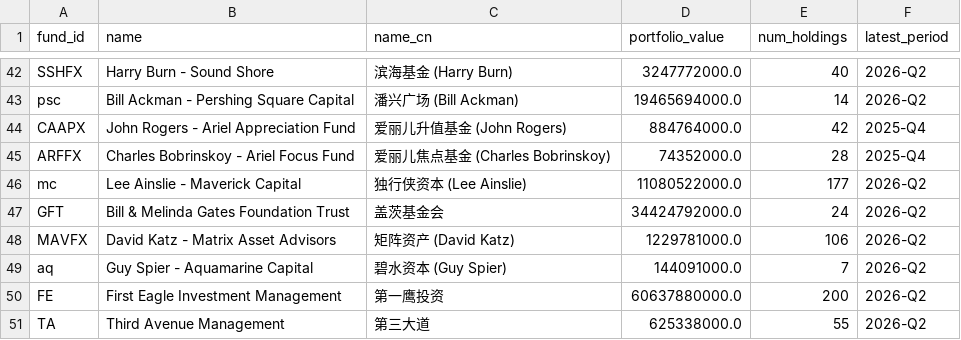
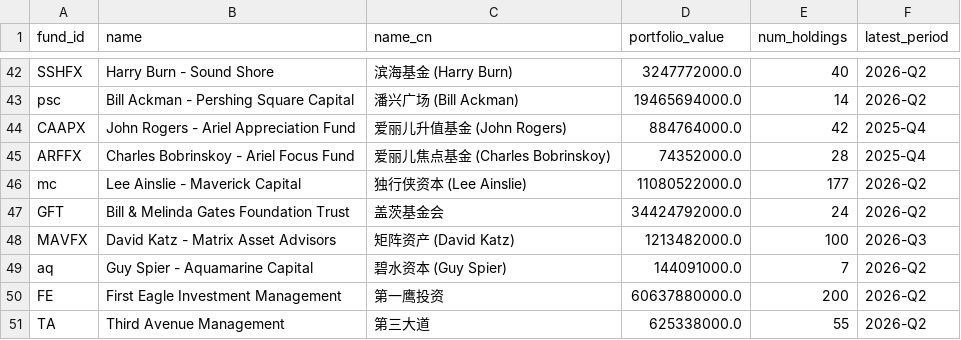
Before and after one commit to Kenneth-Top/13F-Holdings-Analyzer, a CSV file: data/funds.csv, drawn as a sheet; only a part is shown, gaps mark what is left out.

```diff
--- a/data/funds.csv
+++ b/data/funds.csv
@@ -47,3 +47,3 @@ mc,Lee Ainslie - Maverick Capital,独行侠资本 (Lee Ainslie),11080522000.0,17
 GFT,Bill & Melinda Gates Foundation Trust,盖茨基金会,34424792000.0,24,2026-Q2
-MAVFX,David Katz - Matrix Asset Advisors,矩阵资产 (David Katz),1229781000.0,106,2026-Q2
+MAVFX,David Katz - Matrix Asset Advisors,矩阵资产 (David Katz),1213482000.0,100,2026-Q3
 aq,Guy Spier - Aquamarine Capital,碧水资本 (Guy Spier),144091000.0,7,2026-Q2
```
Also changed, not shown: 1 other file.
